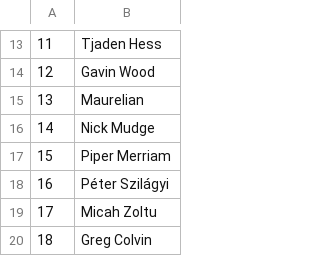
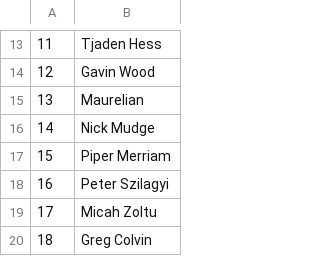
Before and after one commit to Fintech-Research-Lab/Ethereum_Governance_Project, a CSV file: Analysis/Meeting Attendees and Ethereum Community Analysis/Name Cleaning/Unique_Authors.csv, drawn as a sheet; only a part is shown, gaps mark what is left out.

Commit message:
Update Unique_Authors.csv

```diff
--- a/Analysis/Meeting Attendees and Ethereum Community Analysis/Name Cleaning/Unique_Authors.csv
+++ b/Analysis/Meeting Attendees and Ethereum Community Analysis/Name Cleaning/Unique_Authors.csv
@@ -17,3 +17,3 @@
 15,Piper Merriam
-16,Péter Szilágyi
+16,Peter Szilagyi
 17,Micah Zoltu
```
